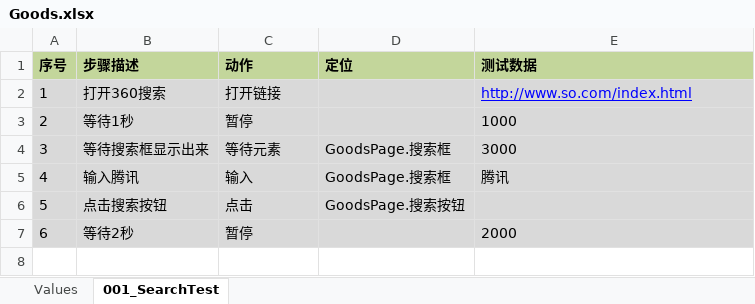
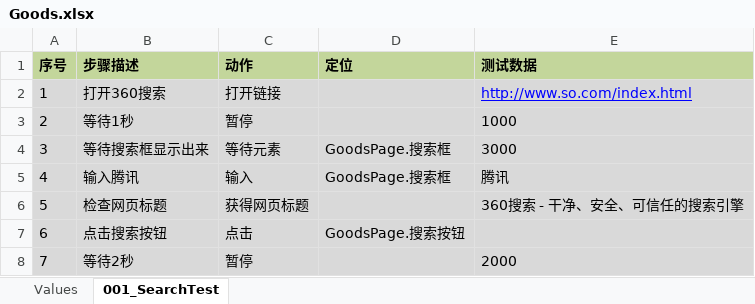
Before and after one commit to stephenwang1011/easy-automation, an Excel workbook: keywordautotest/res/testcase/Goods.xlsx, sheet 001_SearchTest, drawn as a sheet; values as stored, in another font and other column widths than the file's, no borders; addresses are those after the commit; the diff names each change by its address in the sheet, - before the commit and + after, or states it on an @@ line.

```diff
--- a/keywordautotest/res/testcase/Goods.xlsx (sheet 001_SearchTest)
+++ b/keywordautotest/res/testcase/Goods.xlsx (sheet 001_SearchTest)
+row 6: 5 | 检查网页标题 | 获得网页标题 |  | 360搜索 - 干净、安全、可信任的搜索引擎
@@ column A (序号) renumbered from row 7 down @@
```
Also changed, not shown: sheet Values, 1 other file.
